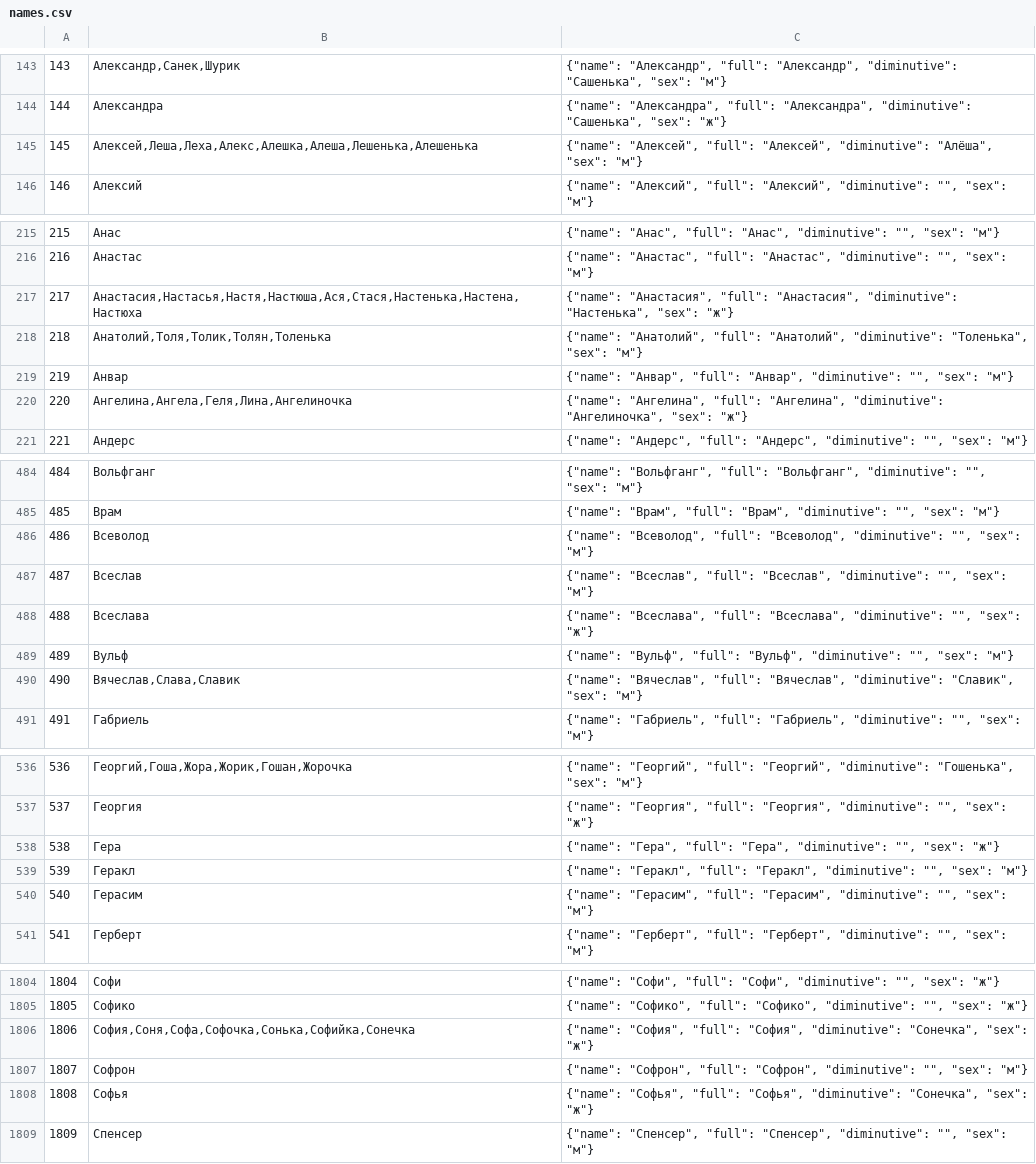
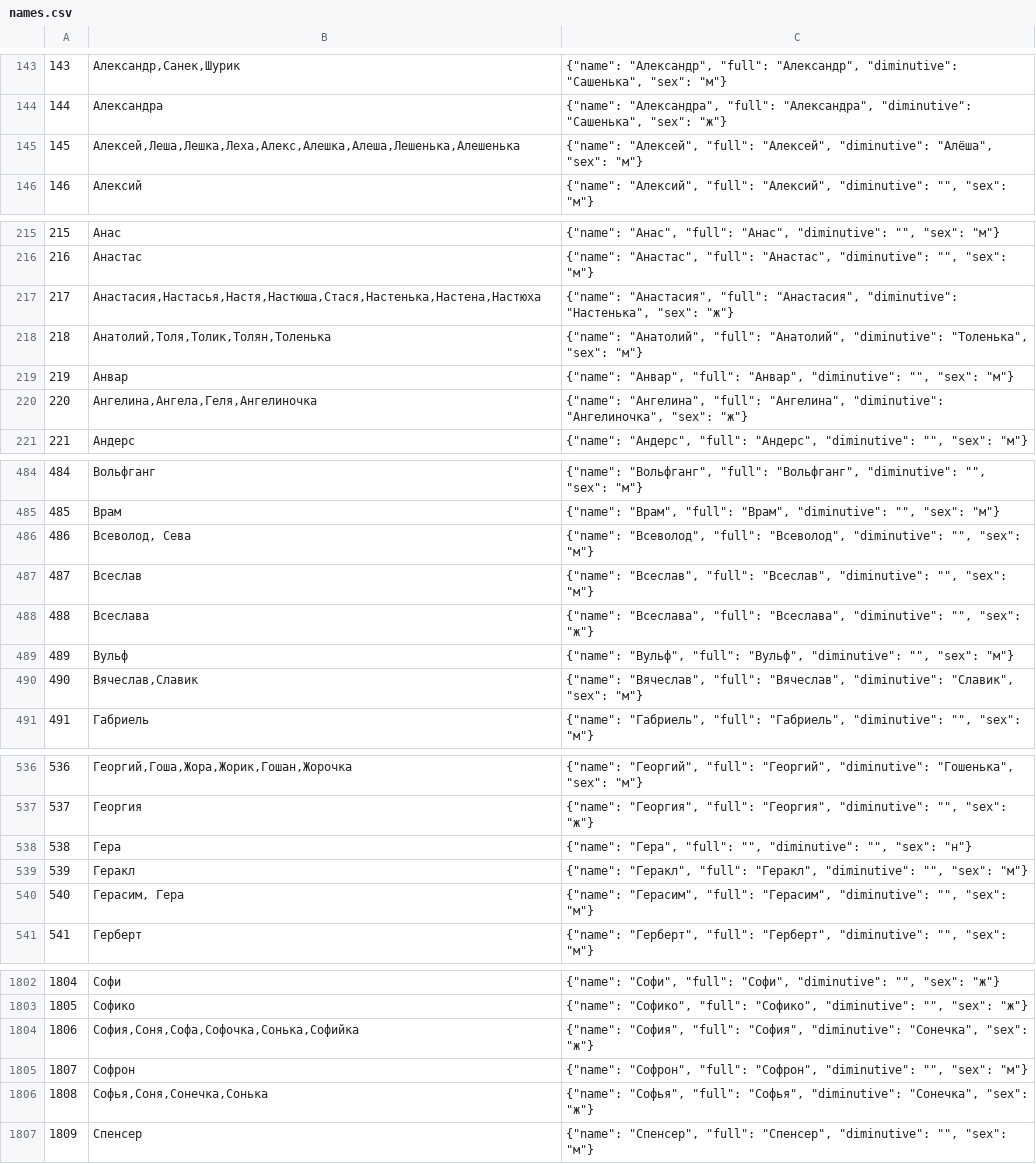
Before and after one commit to katalana/Just-Tour, a CSV file: src/dicts/names.csv, drawn as a sheet; only a part is shown, gaps mark what is left out; the diff covers the shown part only.

```diff
--- a/src/dicts/names.csv
+++ b/src/dicts/names.csv
@@ -144,3 +144,3 @@
 144;Александра;{"name": "Александра", "full": "Александра", "diminutive": "Сашенька", "sex": "ж"}
-145;Алексей,Леша,Леха,Алекс,Алешка,Алеша,Лешенька,Алешенька;{"name": "Алексей", "full": "Алексей", "diminutive": "Алёша", "sex": "м"}
+145;Алексей,Леша,Лешка,Леха,Алекс,Алешка,Алеша,Лешенька,Алешенька;{"name": "Алексей", "full": "Алексей", "diminutive": "Алёша", "sex": "м"}
 146;Алексий;{"name": "Алексий", "full": "Алексий", "diminutive": "", "sex": "м"}
@@ -216,6 +216,6 @@
 216;Анастас;{"name": "Анастас", "full": "Анастас", "diminutive": "", "sex": "м"}
-217;Анастасия,Настасья,Настя,Настюша,Ася,Стася,Настенька,Настена,Настюха;{"name": "Анастасия", "full": "Анастасия", "diminutive": "Настенька", "sex": "ж"}
+217;Анастасия,Настасья,Настя,Настюша,Стася,Настенька,Настена,Настюха;{"name": "Анастасия", "full": "Анастасия", "diminutive": "Настенька", "sex": "ж"}
 218;Анатолий,Толя,Толик,Толян,Толенька;{"name": "Анатолий", "full": "Анатолий", "diminutive": "Толенька", "sex": "м"}
 219;Анвар;{"name": "Анвар", "full": "Анвар", "diminutive": "", "sex": "м"}
-220;Ангелина,Ангела,Геля,Лина,Ангелиночка;{"name": "Ангелина", "full": "Ангелина", "diminutive": "Ангелиночка", "sex": "ж"}
+220;Ангелина,Ангела,Геля,Ангелиночка;{"name": "Ангелина", "full": "Ангелина", "diminutive": "Ангелиночка", "sex": "ж"}
 221;Андерс;{"name": "Андерс", "full": "Андерс", "diminutive": "", "sex": "м"}
@@ -485,3 +485,3 @@
 485;Врам;{"name": "Врам", "full": "Врам", "diminutive": "", "sex": "м"}
-486;Всеволод;{"name": "Всеволод", "full": "Всеволод", "diminutive": "", "sex": "м"}
+486;Всеволод, Сева;{"name": "Всеволод", "full": "Всеволод", "diminutive": "", "sex": "м"}
 487;Всеслав;{"name": "Всеслав", "full": "Всеслав", "diminutive": "", "sex": "м"}
@@ -489,3 +489,3 @@
 489;Вульф;{"name": "Вульф", "full": "Вульф", "diminutive": "", "sex": "м"}
-490;Вячеслав,Слава,Славик;{"name": "Вячеслав", "full": "Вячеслав", "diminutive": "Славик", "sex": "м"}
+490;Вячеслав,Славик;{"name": "Вячеслав", "full": "Вячеслав", "diminutive": "Славик", "sex": "м"}
 491;Габриель;{"name": "Габриель", "full": "Габриель", "diminutive": "", "sex": "м"}
@@ -537,5 +537,5 @@
 537;Георгия;{"name": "Георгия", "full": "Георгия", "diminutive": "", "sex": "ж"}
-538;Гера;{"name": "Гера", "full": "Гера", "diminutive": "", "sex": "ж"}
+538;Гера;{"name": "Гера", "full": "", "diminutive": "", "sex": "н"}
 539;Геракл;{"name": "Геракл", "full": "Геракл", "diminutive": "", "sex": "м"}
-540;Герасим;{"name": "Герасим", "full": "Герасим", "diminutive": "", "sex": "м"}
+540;Герасим, Гера;{"name": "Герасим", "full": "Герасим", "diminutive": "", "sex": "м"}
 541;Герберт;{"name": "Герберт", "full": "Герберт", "diminutive": "", "sex": "м"}
@@ -1805,5 +1803,5 @@
 1805;Софико;{"name": "Софико", "full": "Софико", "diminutive": "", "sex": "ж"}
-1806;София,Соня,Софа,Софочка,Сонька,Софийка,Сонечка;{"name": "София", "full": "София", "diminutive": "Сонечка", "sex": "ж"}
+1806;София,Соня,Софа,Софочка,Сонька,Софийка;{"name": "София", "full": "София", "diminutive": "Сонечка", "sex": "ж"}
 1807;Софрон;{"name": "Софрон", "full": "Софрон", "diminutive": "", "sex": "м"}
-1808;Софья;{"name": "Софья", "full": "Софья", "diminutive": "Сонечка", "sex": "ж"}
+1808;Софья,Соня,Сонечка,Сонька;{"name": "Софья", "full": "Софья", "diminutive": "Сонечка", "sex": "ж"}
 1809;Спенсер;{"name": "Спенсер", "full": "Спенсер", "diminutive": "", "sex": "м"}
```
Also changed, not shown: 3 added rows, 3 removed rows and 22 edited cells elsewhere in this file, src/dicts/countries.csv, 2 other files.
